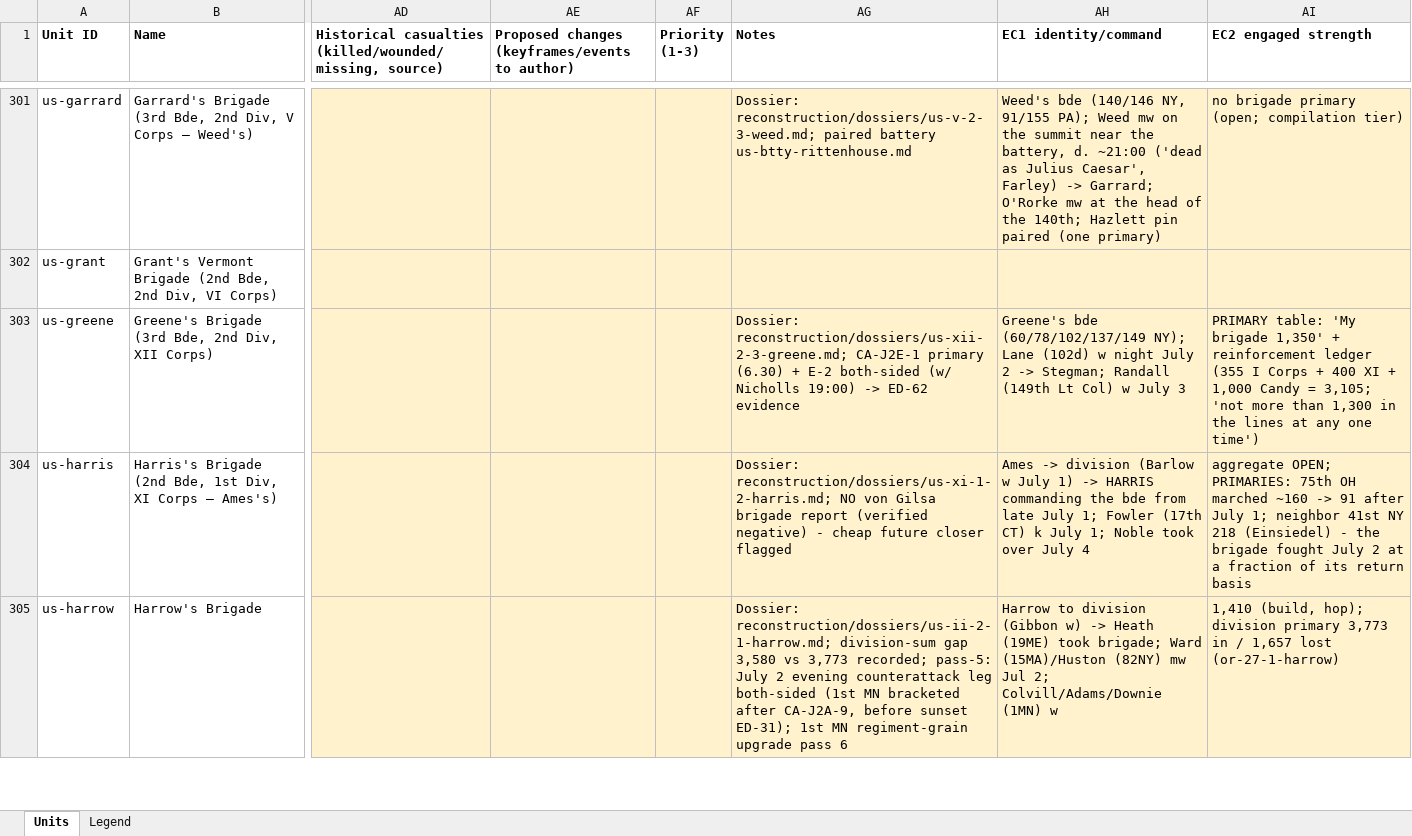
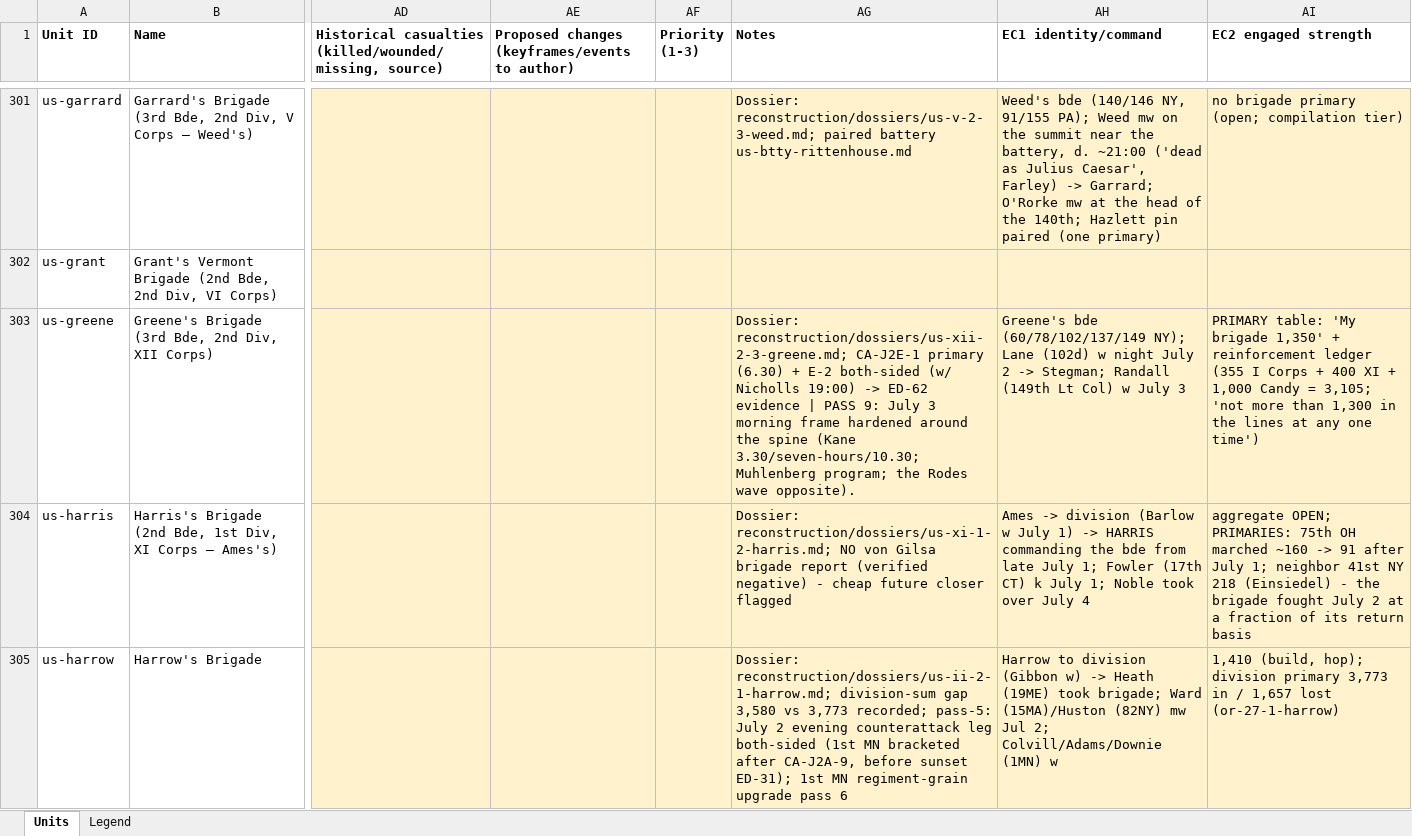
Before and after one commit to wam94/battle-atlas, an Excel workbook: docs/reconstruction/audit/unit-master-table.xlsx, sheet Units, drawn as a sheet; only a part is shown, gaps mark what is left out; values as stored, in another font and other column widths than the file's, no borders; the diff covers the shown part only; the diff names each change by its address in the sheet, - before the commit and + after, or states it on an @@ line.

```diff
--- a/docs/reconstruction/audit/unit-master-table.xlsx (sheet Units)
+++ b/docs/reconstruction/audit/unit-master-table.xlsx (sheet Units)
-AG303 (Notes): …ED-62 evidence
+AG303 (Notes): …ED-62 evidence | PASS 9: July 3 morning frame hardened around the spine (Kane 3.30/seven-hours/10.30; Muhlenberg program; the Rodes wave opposite).
```
Also changed, not shown: 85 edited cells elsewhere in this sheet, 1 other file.
